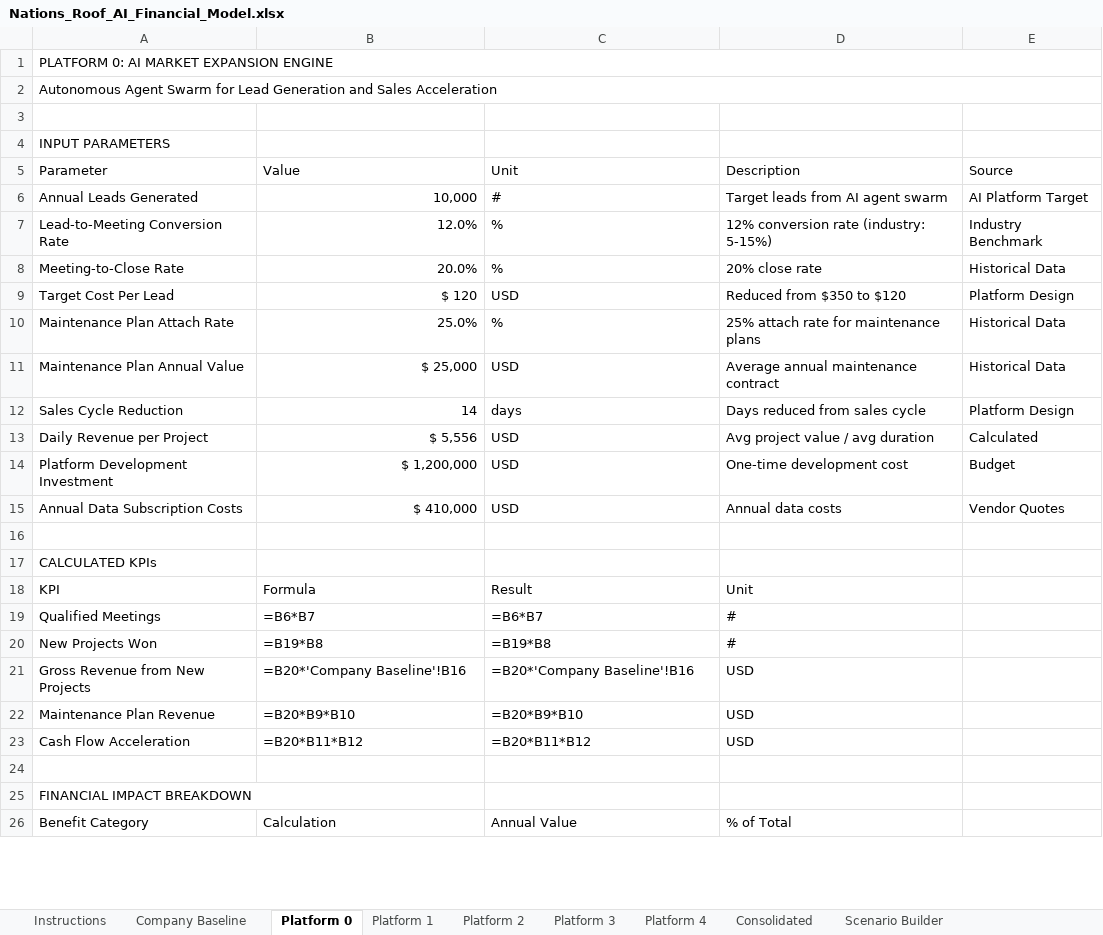
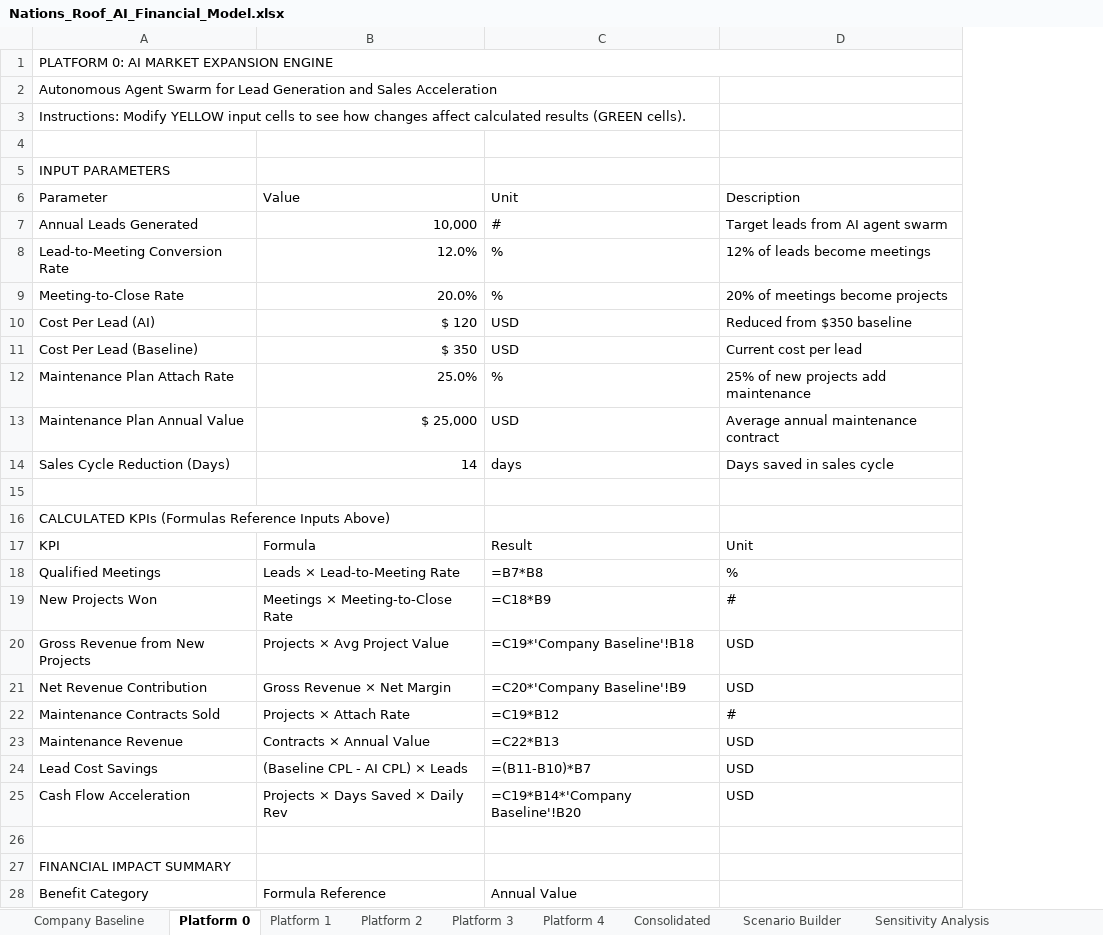
Before and after one commit to red11scout/nrfinance, an Excel workbook: Nations_Roof_AI_Financial_Model.xlsx, sheet Platform 0, drawn as a sheet; only a part is shown; values as stored, in another font and other column widths than the file's, no cell formats; formulas without a stored value are shown as written; removed rows and columns are numbered as before the commit, all else as after; the diff covers the shown part only; the diff names each change by its address in the sheet, - before the commit and + after, or states it on an @@ line.

Commit message:
Fix Excel model with proper interactive formulas
FIXED:
- All formulas now properly reference input cells
- Formula column shows actual Excel formulas (e.g., =B7*B8)
- Yellow cells = modifiable inputs
- Green cells = calculated outputs that update automatically
- Consolidated sheet aggregates from all platform sheets

Platform 0 Example Formulas:
- Qualified Meetings = =B7*B8 (Leads × Conversion Rate)
- New Projects = =C18*B9 (Meetings × Close Rate)

All sheets have proper formula chains so changing any input
cascades through all related calculations.

```diff
--- a/Nations_Roof_AI_Financial_Model.xlsx (sheet Platform 0)
+++ b/Nations_Roof_AI_Financial_Model.xlsx (sheet Platform 0)
-sheet tab: Instructions
-column E (Source), rows 6-12: AI Platform Target | Industry Benchmark | Historical Data | Platform Design | Historical Data | Historical Data | Platform Design
-A2:E2 merged
+row 3: Instructions: Modify YELLOW input cells to see how changes affect calculated results (GREEN cells).
-D8 (Description): 12% conversion rate (industry: 5-15%)
+D8 (Description): 12% of leads become meetings
-D9 (Description): 20% close rate
+D9 (Description): 20% of meetings become projects
-A10 (Parameter): Target Cost Per Lead
+A10 (Parameter): Cost Per Lead (AI)
-D10 (Description): Reduced from $350 to $120
+D10 (Description): Reduced from $350 baseline
+row 11: Cost Per Lead (Baseline) | $ 350 | USD | Current cost per lead
-D12 (Description): 25% attach rate for maintenance plans
+D12 (Description): 25% of new projects add maintenance
-A14 (Parameter): Sales Cycle Reduction
+A14 (Parameter): Sales Cycle Reduction (Days)
-D14 (Description): Days reduced from sales cycle
+D14 (Description): Days saved in sales cycle
-row 13: Daily Revenue per Project | $ 5,556 | USD | Avg project value / avg duration | Calculated
-row 14: Platform Development Investment | $ 1,200,000 | USD | One-time development cost | Budget
-row 15: Annual Data Subscription Costs | $ 410,000 | USD | Annual data costs | Vendor Quotes
-A16 (Parameter): CALCULATED KPIs
+A16 (Parameter): CALCULATED KPIs (Formulas Reference Inputs Above)
-B18 (Value): =B6*B7
+B18 (Value): Leads × Lead-to-Meeting Rate
-C18 (Unit): =B6*B7
+C18 (Unit): =B7*B8
-D18 (Description): #
+D18 (Description): %
-B19 (Value): =B19*B8
+B19 (Value): Meetings × Meeting-to-Close Rate
-C19 (Unit): =B19*B8
+C19 (Unit): =C18*B9
-B20 (Value): =B20*'Company Baseline'!B16
+B20 (Value): Projects × Avg Project Value
-C20 (Unit): =B20*'Company Baseline'!B16
+C20 (Unit): =C19*'Company Baseline'!B18
-row 22: Maintenance Plan Revenue | =B20*B9*B10 | =B20*B9*B10 | USD
+row 21: Net Revenue Contribution | Gross Revenue × Net Margin | =C20*'Company Baseline'!B9 | USD
+row 22: Maintenance Contracts Sold | Projects × Attach Rate | =C19*B12 | #
+row 23: Maintenance Revenue | Contracts × Annual Value | =C22*B13 | USD
+row 24: Lead Cost Savings | (Baseline CPL - AI CPL) × Leads | =(B11-B10)*B7 | USD
-B25 (Value): =B20*B11*B12
+B25 (Value): Projects × Days Saved × Daily Rev
-C25 (Unit): =B20*B11*B12
+C25 (Unit): =C19*B14*'Company Baseline'!B20
-A27 (Parameter): FINANCIAL IMPACT BREAKDOWN
+A27 (Parameter): FINANCIAL IMPACT SUMMARY
-B28 (Value): Calculation
+B28 (Value): Formula Reference
-D28 (Description): % of Total
+D28 (Description): (empty)
```
Also changed, not shown: 7 added rows, 5 removed rows and 17 edited cells elsewhere in this sheet, sheet Sensitivity Analysis, sheet Consolidated, sheet Platform 2, sheet Platform 1, sheet Scenario Builder, sheet Platform 3, 2 more sheets, cell formats.
